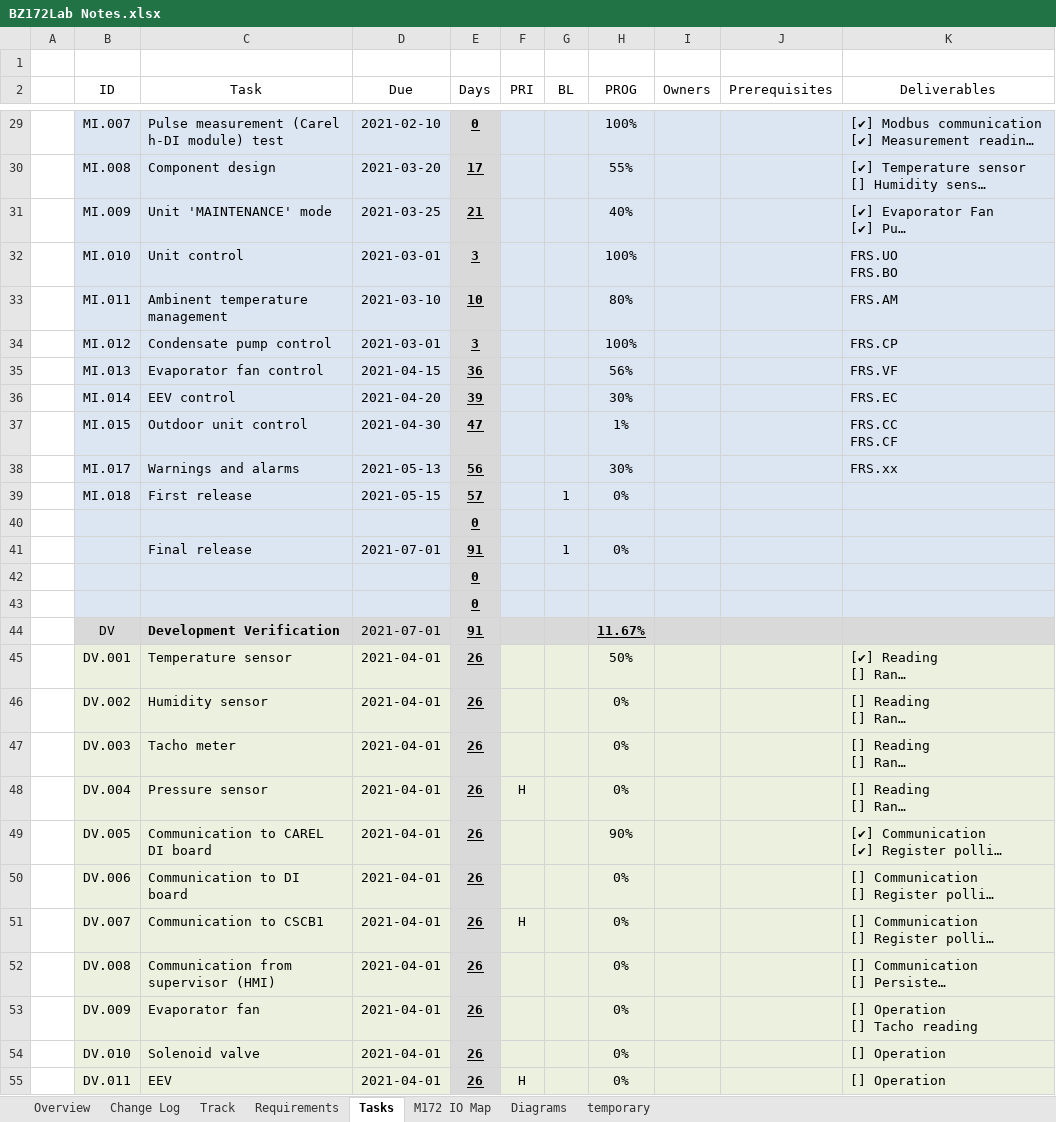
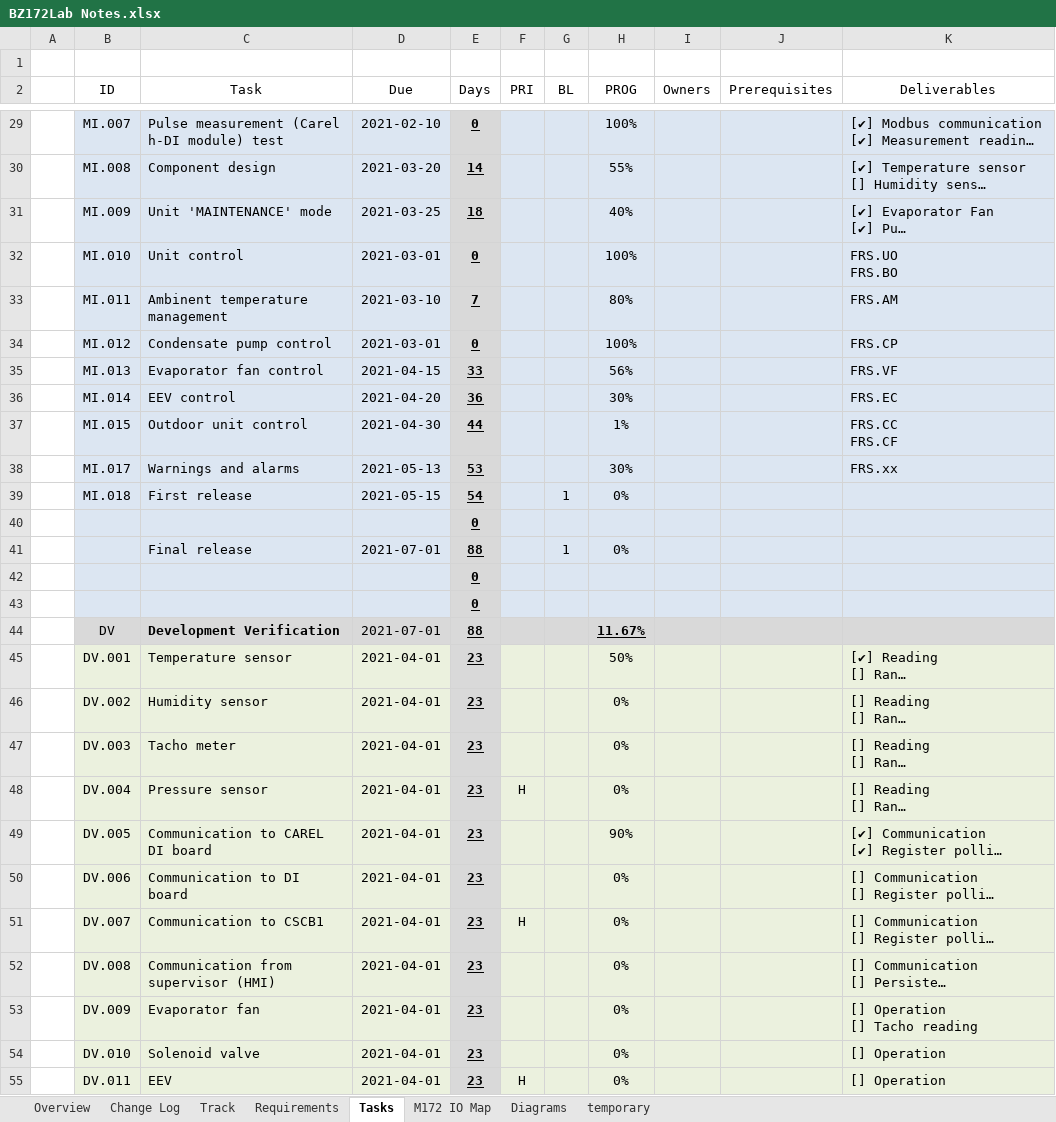
Before and after one commit to 98440622/PLC61131Repos, an Excel workbook: BZ172Lab/BZ172Lab Notes.xlsx, sheet Tasks, drawn as a sheet; only a part is shown, gaps mark what is left out; long unchanged cells end in …; values as stored, in another font and other column widths than the file's, no borders; conditional formats and table styles not drawn; the diff covers the shown part only; the diff names each change by its address in the sheet, - before the commit and + after, or states it on an @@ line.

```diff
--- a/BZ172Lab/BZ172Lab Notes.xlsx (sheet Tasks)
+++ b/BZ172Lab/BZ172Lab Notes.xlsx (sheet Tasks)
-E30 (Days): 17
+E30 (Days): 14
-E31 (Days): 21
+E31 (Days): 18
-E32 (Days): 3
+E32 (Days): 0
-E33 (Days): 10
+E33 (Days): 7
-E34 (Days): 3
+E34 (Days): 0
-E35 (Days): 36
+E35 (Days): 33
-E36 (Days): 39
+E36 (Days): 36
-E37 (Days): 47
+E37 (Days): 44
-E38 (Days): 56
+E38 (Days): 53
-E39 (Days): 57
+E39 (Days): 54
-E41 (Days): 91
+E41 (Days): 88
-E44 (Days): 91
+E44 (Days): 88
-E45:E55 (Days): 26
+E45:E55 (Days): 23
```
Also changed, not shown: 19 edited cells elsewhere in this sheet, sheet Requirements, sheet Track, sheet Change Log, sheet Overview, charts or pictures, 1 other file.
